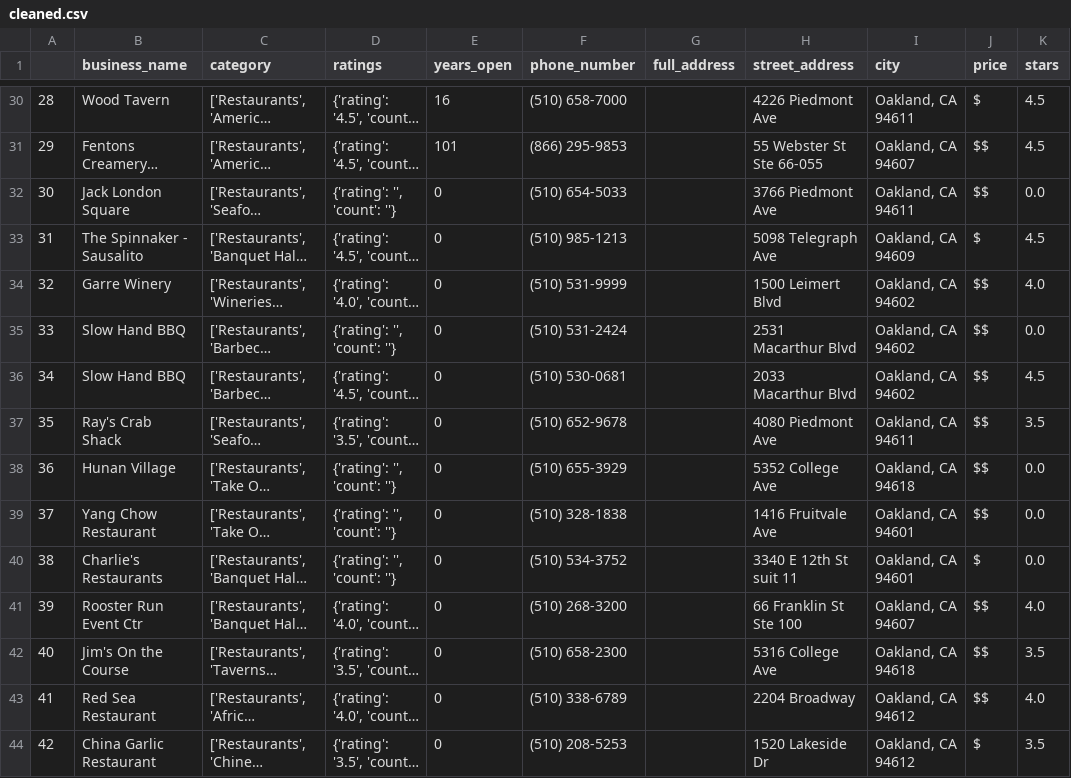
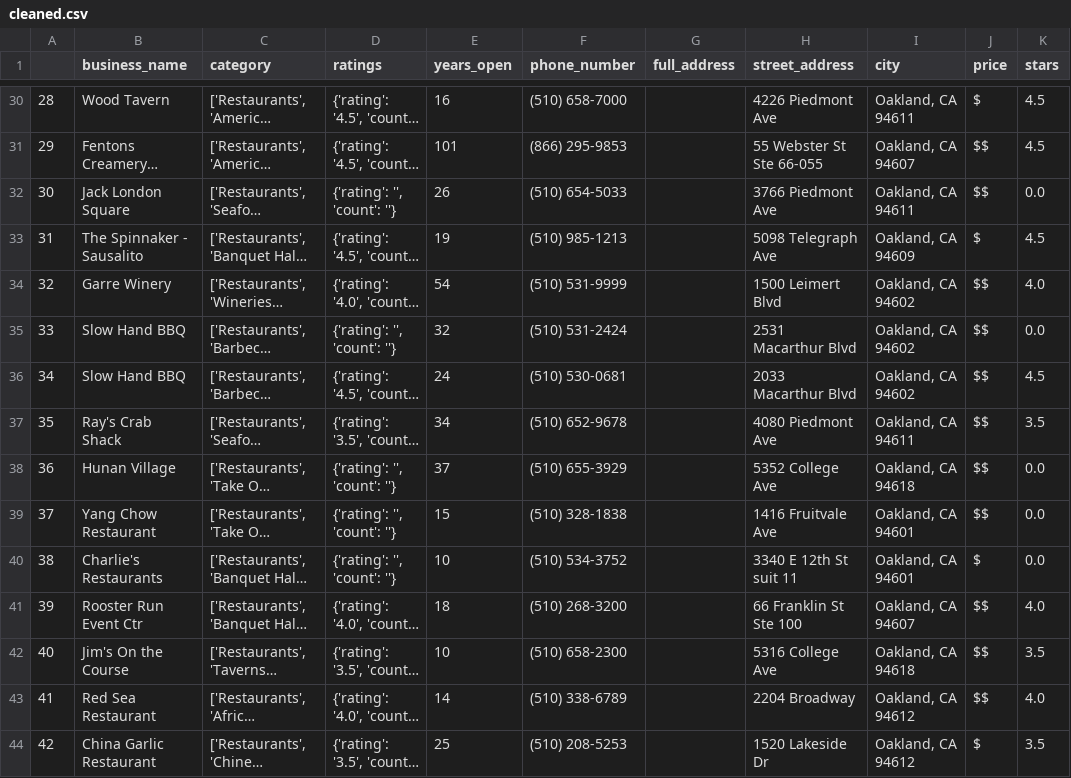
Before and after one commit to NicoCeresa/yellow_pages_scraper, a CSV file: cleaned.csv, drawn as a sheet; only a part is shown, gaps mark what is left out; long unchanged cells end in …; the diff covers the shown part only; the diff names each change by its address in the sheet, - before the commit and + after, or states it on an @@ line.

```diff
--- a/cleaned.csv
+++ b/cleaned.csv
-E32 (years_open): 0
+E32 (years_open): 26
-E33 (years_open): 0
+E33 (years_open): 19
-E34 (years_open): 0
+E34 (years_open): 54
-E35 (years_open): 0
+E35 (years_open): 32
-E36 (years_open): 0
+E36 (years_open): 24
-E37 (years_open): 0
+E37 (years_open): 34
-E38 (years_open): 0
+E38 (years_open): 37
-E39 (years_open): 0
+E39 (years_open): 15
-E40 (years_open): 0
+E40 (years_open): 10
-E41 (years_open): 0
+E41 (years_open): 18
-E42 (years_open): 0
+E42 (years_open): 10
-E43 (years_open): 0
+E43 (years_open): 14
-E44 (years_open): 0
+E44 (years_open): 25
```
Also changed, not shown: 12 edited cells elsewhere in this file, pre_cleaned_output.csv, 2 other files.
